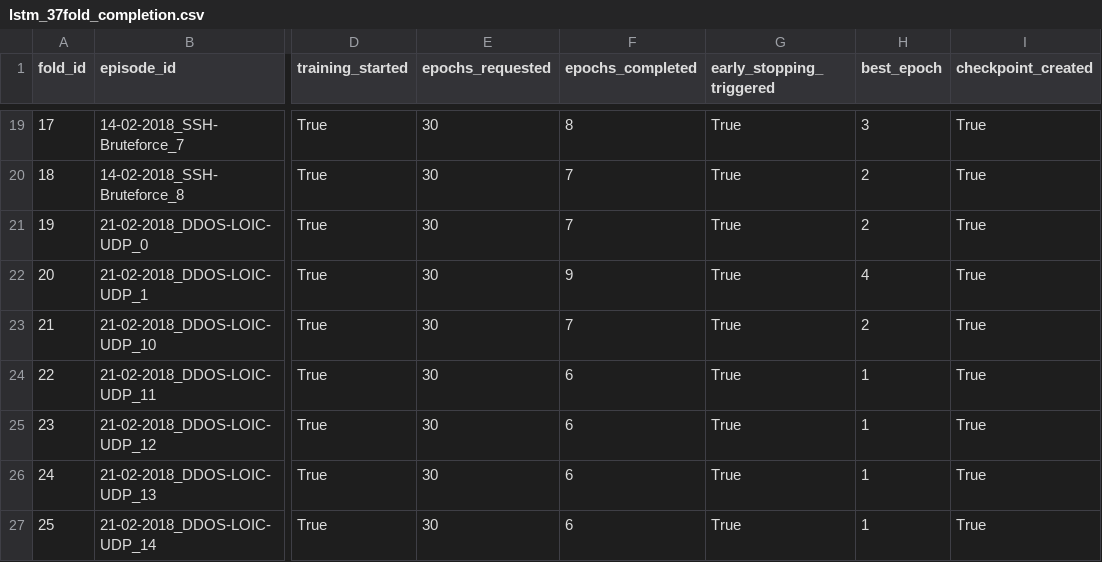
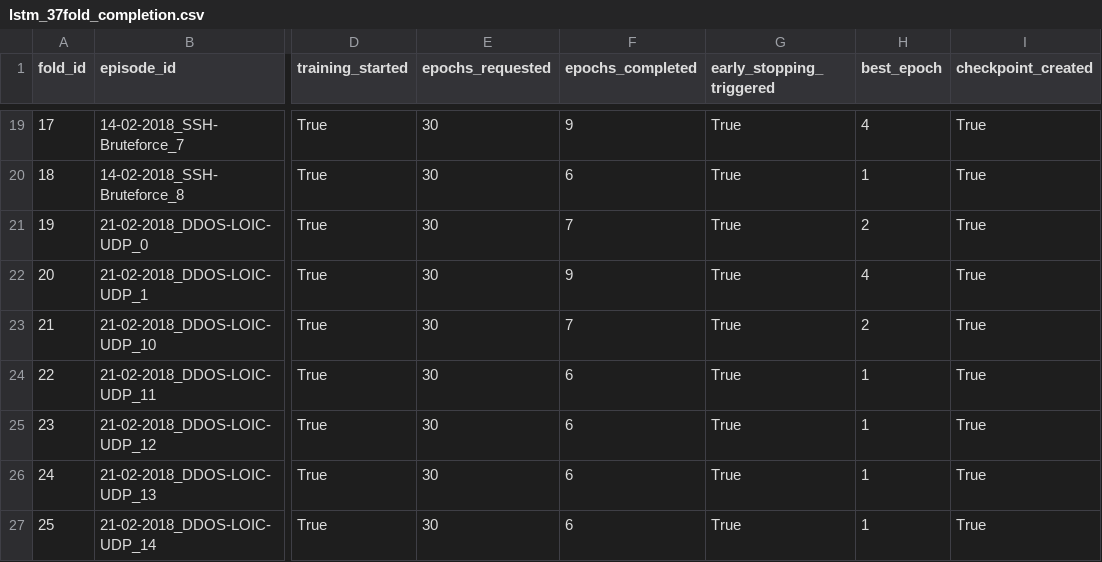
Before and after one commit to Dinesh-code-git/LSTM-type-model-CICIDS2018-UCS, a CSV file: verification/lstm_37fold_completion.csv, drawn as a sheet; only a part is shown, gaps mark what is left out; the diff covers the shown part only; the diff names each change by its address in the sheet, - before the commit and + after, or states it on an @@ line.

```diff
--- a/verification/lstm_37fold_completion.csv
+++ b/verification/lstm_37fold_completion.csv
-F19 (epochs_completed): 8
+F19 (epochs_completed): 9
-H19 (best_epoch): 3
+H19 (best_epoch): 4
-F20 (epochs_completed): 7
+F20 (epochs_completed): 6
-H20 (best_epoch): 2
+H20 (best_epoch): 1
```
Also changed, not shown: 34 edited cells elsewhere in this file, verification/lr_lstm_fold_equivalence.csv, verification/lr_manifest_fold_comparison.csv, 10 other files.
